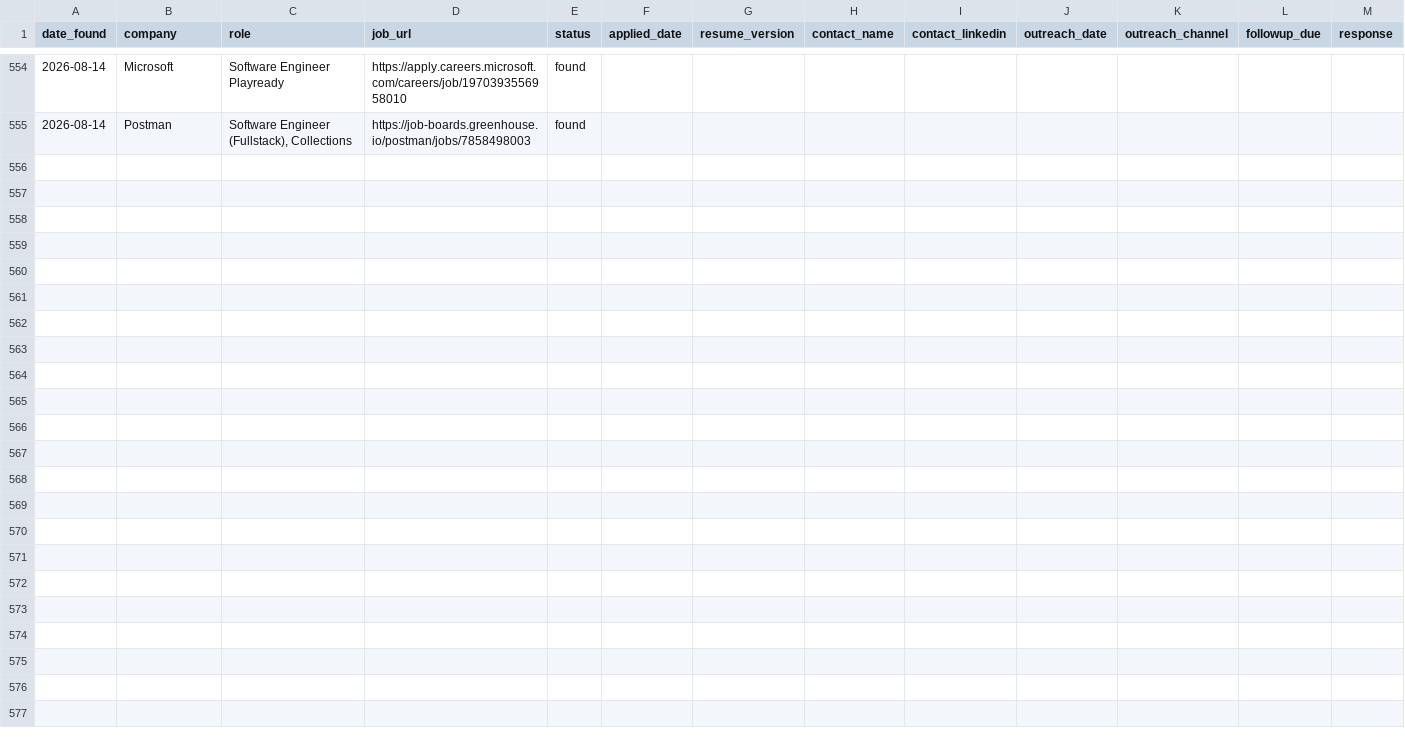
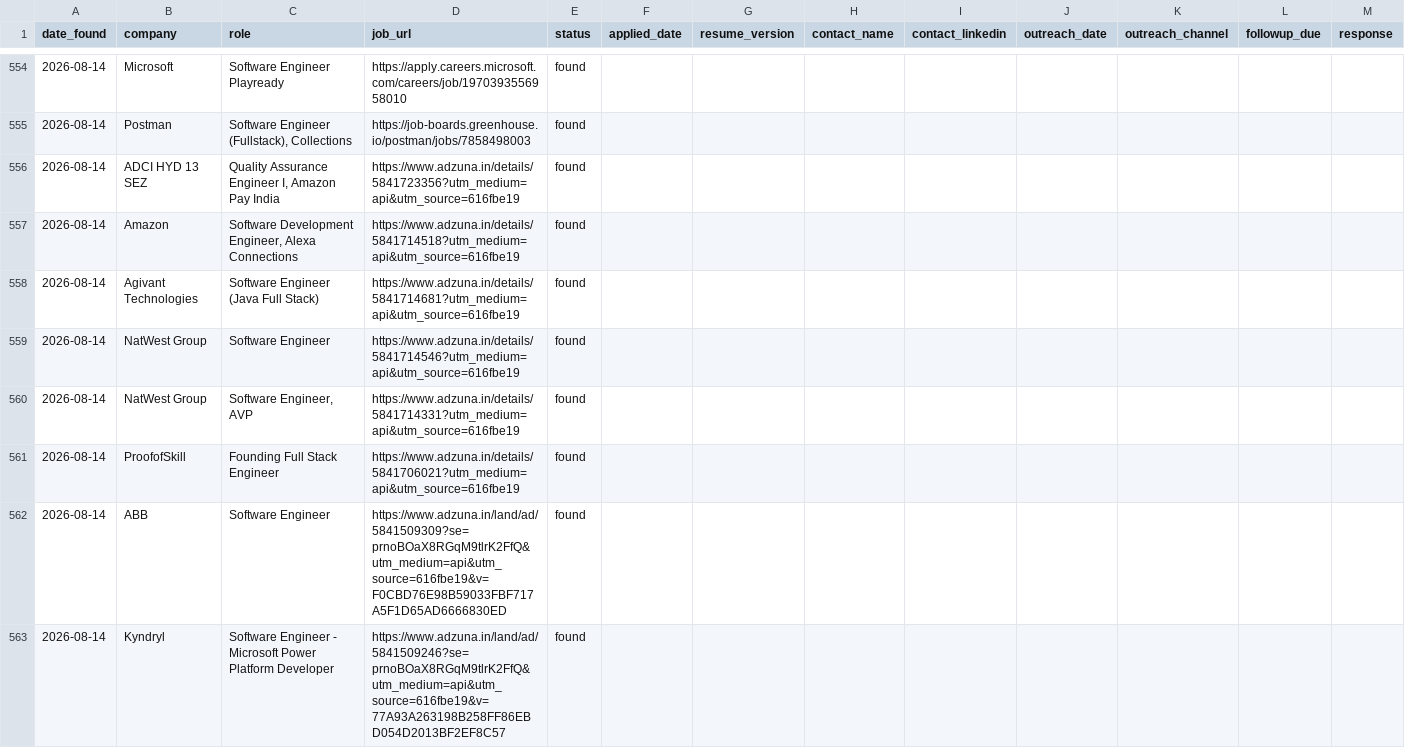
Before and after one commit to gopalverma416/jobhunt-autopilot, a CSV file: tracker.csv, drawn as a sheet; only a part is shown, gaps mark what is left out; rows hold the shown columns only; the diff names each change by its address in the sheet, - before the commit and + after, or states it on an @@ line.

```diff
--- a/tracker.csv
+++ b/tracker.csv
+row 556: 2026-08-14 | ADCI HYD 13 SEZ | Quality Assurance Engineer I, Amazon Pay India | https://www.adzuna.in/details/5841723356?utm_medium=api&utm_source=616fbe19 | found
+row 557: 2026-08-14 | Amazon | Software Development Engineer, Alexa Connections | https://www.adzuna.in/details/5841714518?utm_medium=api&utm_source=616fbe19 | found
+row 558: 2026-08-14 | Agivant Technologies | Software Engineer (Java Full Stack) | https://www.adzuna.in/details/5841714681?utm_medium=api&utm_source=616fbe19 | found
+row 559: 2026-08-14 | NatWest Group | Software Engineer | https://www.adzuna.in/details/5841714546?utm_medium=api&utm_source=616fbe19 | found
+row 560: 2026-08-14 | NatWest Group | Software Engineer, AVP | https://www.adzuna.in/details/5841714331?utm_medium=api&utm_source=616fbe19 | found
+row 561: 2026-08-14 | ProofofSkill | Founding Full Stack Engineer | https://www.adzuna.in/details/5841706021?utm_medium=api&utm_source=616fbe19 | found
+row 562: 2026-08-14 | ABB | Software Engineer | https://www.adzuna.in/land/ad/5841509309?se=prnoBOaX8RGqM9tlrK2FfQ&utm_medium=api&utm_source=616fbe19&v=F0CBD76E98B59033FBF717A5F1D65AD6666830ED | found
+row 563: 2026-08-14 | Kyndryl | Software Engineer - Microsoft Power Platform Developer | https://www.adzuna.in/land/ad/5841509246?se=prnoBOaX8RGqM9tlrK2FfQ&utm_medium=api&utm_source=616fbe19&v=77A93A263198B258FF86EBD054D2013BF2EF8C57 | found
```
Also changed, not shown: rejected_log.csv, 2 other files.
